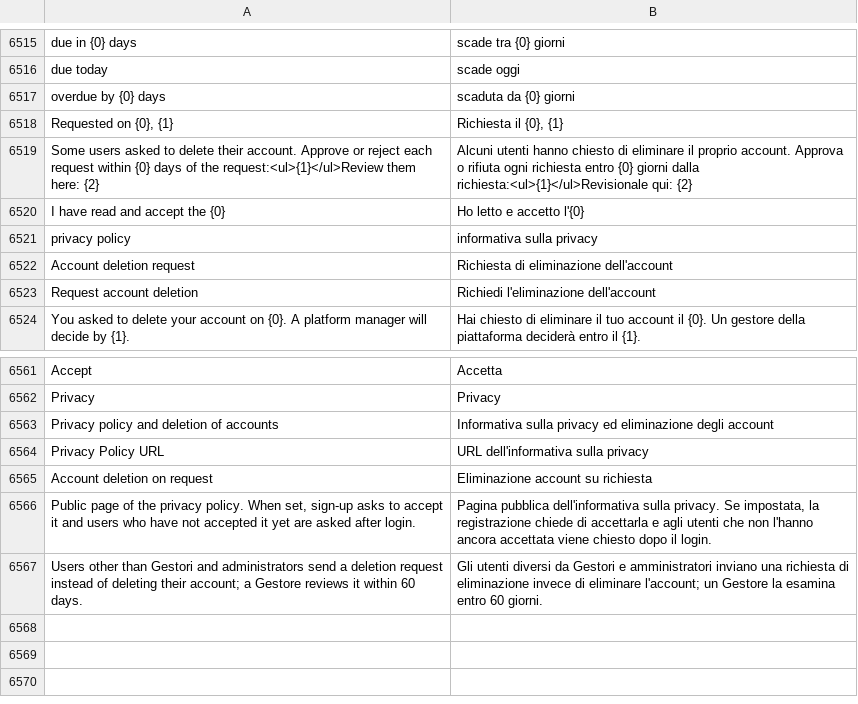
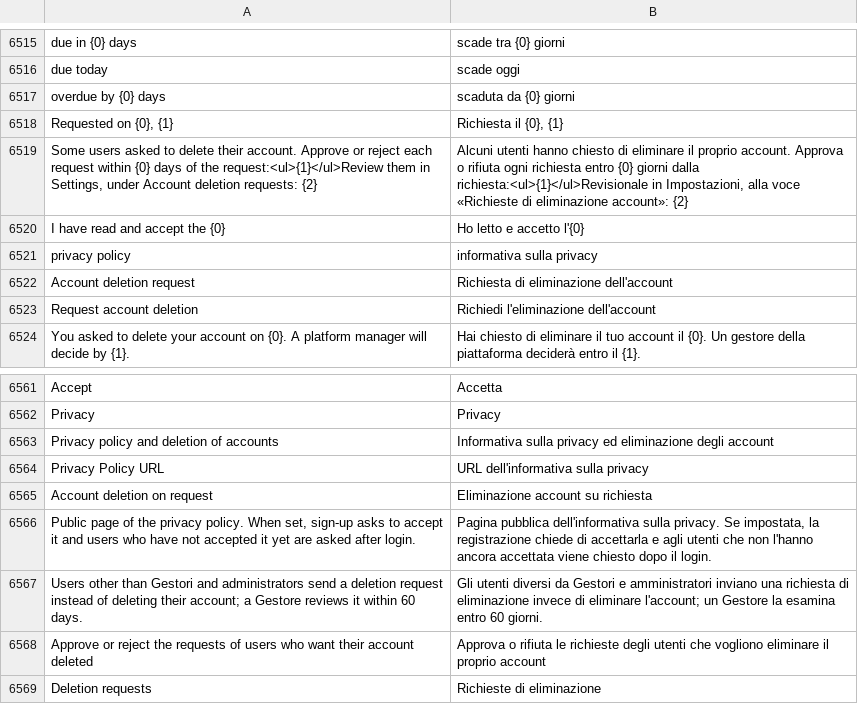
Before and after one commit to mrossi-os/lms, a CSV file: lms/translations/it.csv, drawn as a sheet; only a part is shown, gaps mark what is left out; the diff names each change by its address in the sheet, - before the commit and + after, or states it on an @@ line.

```diff
--- a/lms/translations/it.csv
+++ b/lms/translations/it.csv
-A6519: …request:<ul>{1}</ul>Review them here: {2}
+A6519: …request:<ul>{1}</ul>Review them in Settings, under Account deletion requests: {2}
-B6519: …dalla richiesta:<ul>{1}</ul>Revisionale qui: {2}
+B6519: …dalla richiesta:<ul>{1}</ul>Revisionale in Impostazioni, alla voce «Richieste di eliminazione account»: {2}
+row 6568: Approve or reject the requests of users who want their account deleted | Approva o rifiuta le richieste degli utenti che vogliono eliminare il proprio account
+row 6569: Deletion requests | Richieste di eliminazione
```
Also changed, not shown: 7 other files.
